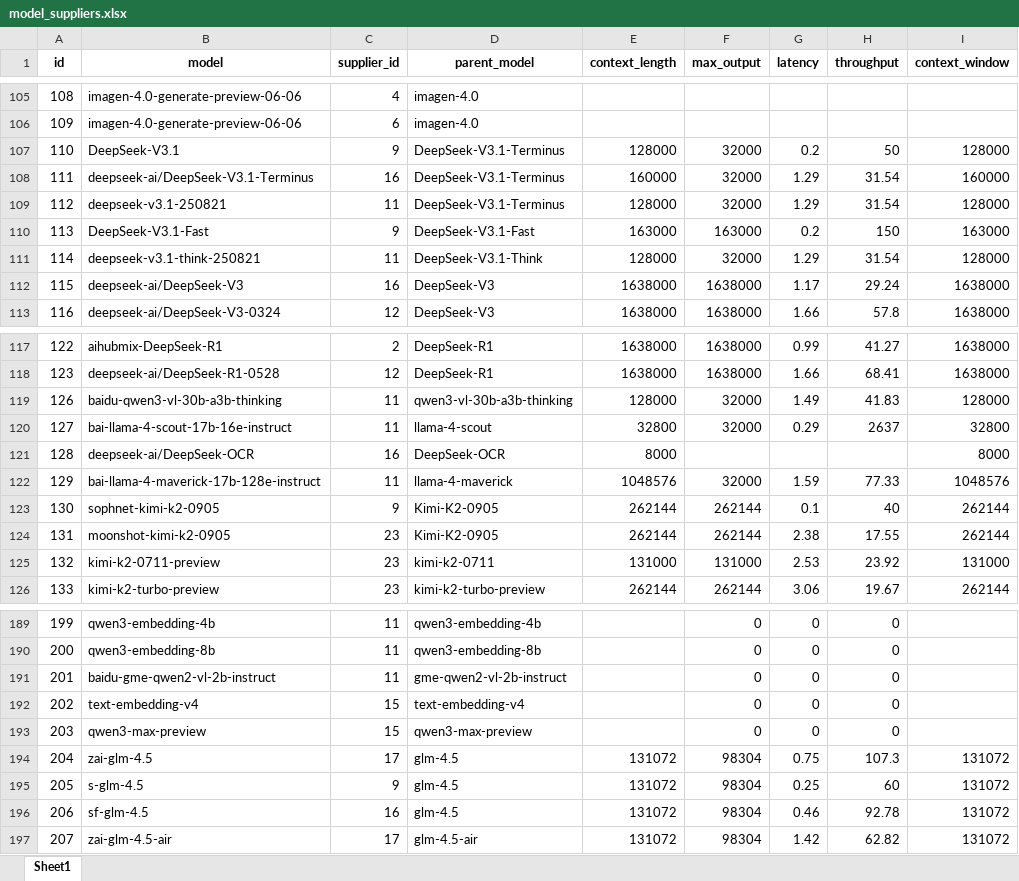
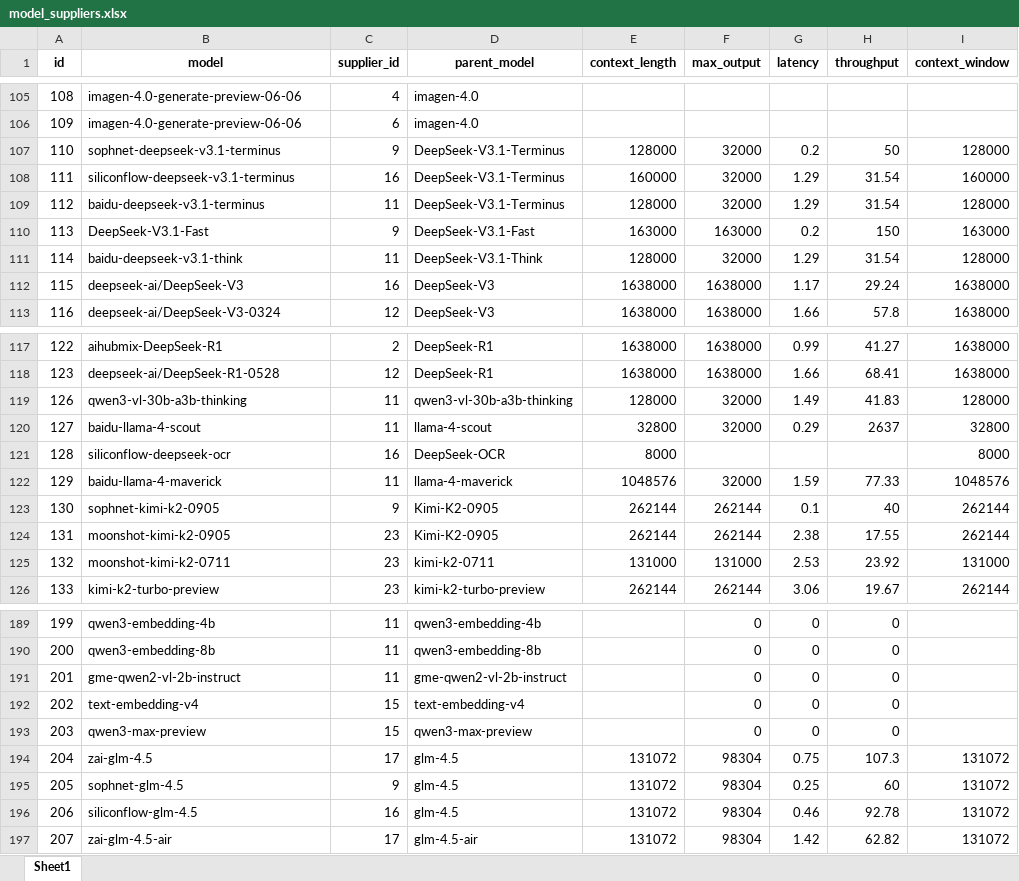
Before and after one commit to aihubmix-tools/rename, an Excel workbook: model_suppliers.xlsx, sheet Sheet1, drawn as a sheet; only a part is shown, gaps mark what is left out; values as stored, in another font and other column widths than the file's, no borders; the diff covers the shown part only; the diff names each change by its address in the sheet, - before the commit and + after, or states it on an @@ line.

```diff
--- a/model_suppliers.xlsx (sheet Sheet1)
+++ b/model_suppliers.xlsx (sheet Sheet1)
-B107 (model): DeepSeek-V3.1
+B107 (model): sophnet-deepseek-v3.1-terminus
-B108 (model): deepseek-ai/DeepSeek-V3.1-Terminus
+B108 (model): siliconflow-deepseek-v3.1-terminus
-B109 (model): deepseek-v3.1-250821
+B109 (model): baidu-deepseek-v3.1-terminus
-B111 (model): deepseek-v3.1-think-250821
+B111 (model): baidu-deepseek-v3.1-think
-B119 (model): baidu-qwen3-vl-30b-a3b-thinking
+B119 (model): qwen3-vl-30b-a3b-thinking
-B120 (model): bai-llama-4-scout-17b-16e-instruct
+B120 (model): baidu-llama-4-scout
-B121 (model): deepseek-ai/DeepSeek-OCR
+B121 (model): siliconflow-deepseek-ocr
-B122 (model): bai-llama-4-maverick-17b-128e-instruct
+B122 (model): baidu-llama-4-maverick
-B125 (model): kimi-k2-0711-preview
+B125 (model): moonshot-kimi-k2-0711
-B191 (model): baidu-gme-qwen2-vl-2b-instruct
+B191 (model): gme-qwen2-vl-2b-instruct
-B195 (model): s-glm-4.5
+B195 (model): sophnet-glm-4.5
-B196 (model): sf-glm-4.5
+B196 (model): siliconflow-glm-4.5
```
Also changed, not shown: 1 added row and 34 edited cells elsewhere in this sheet, model_configs.xlsx, supplier.xlsx, 2 other files.
